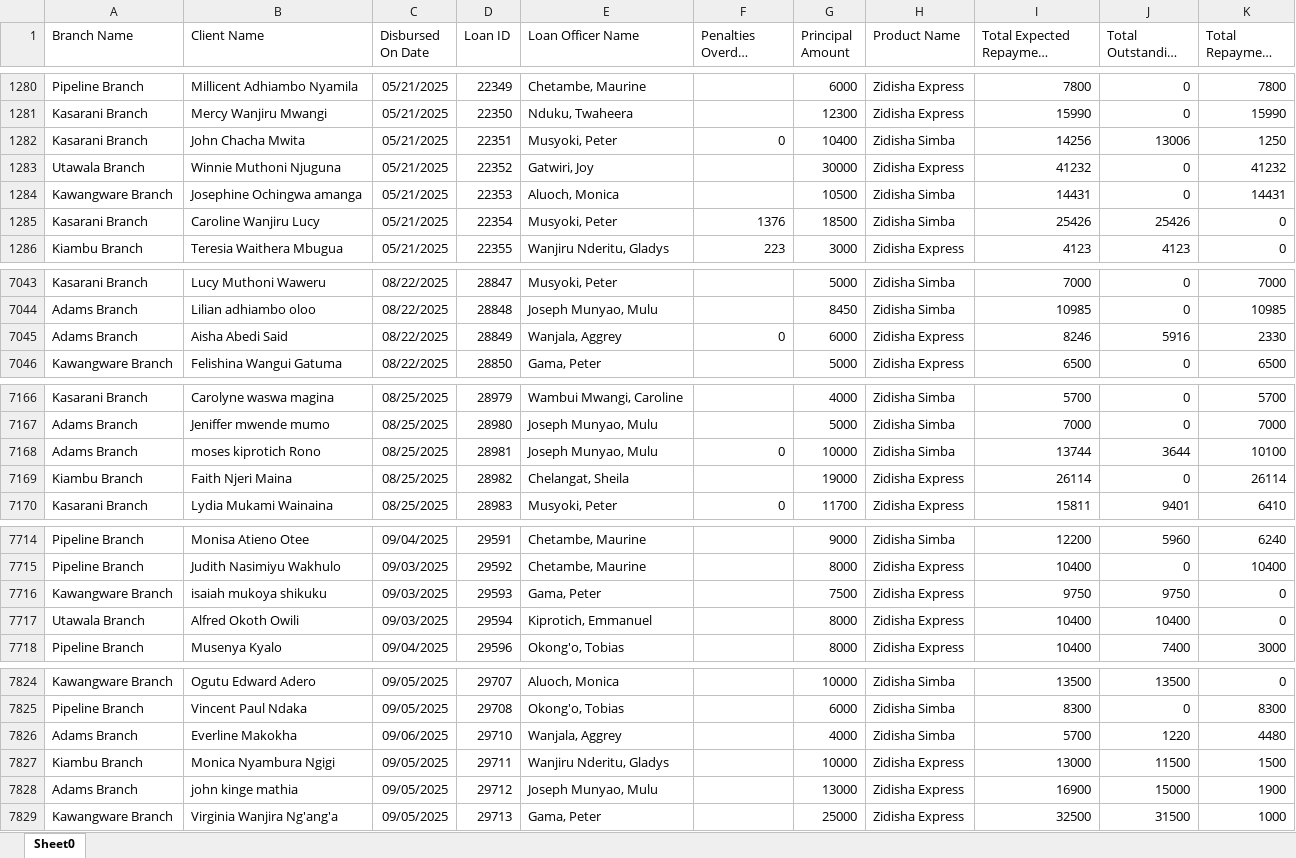
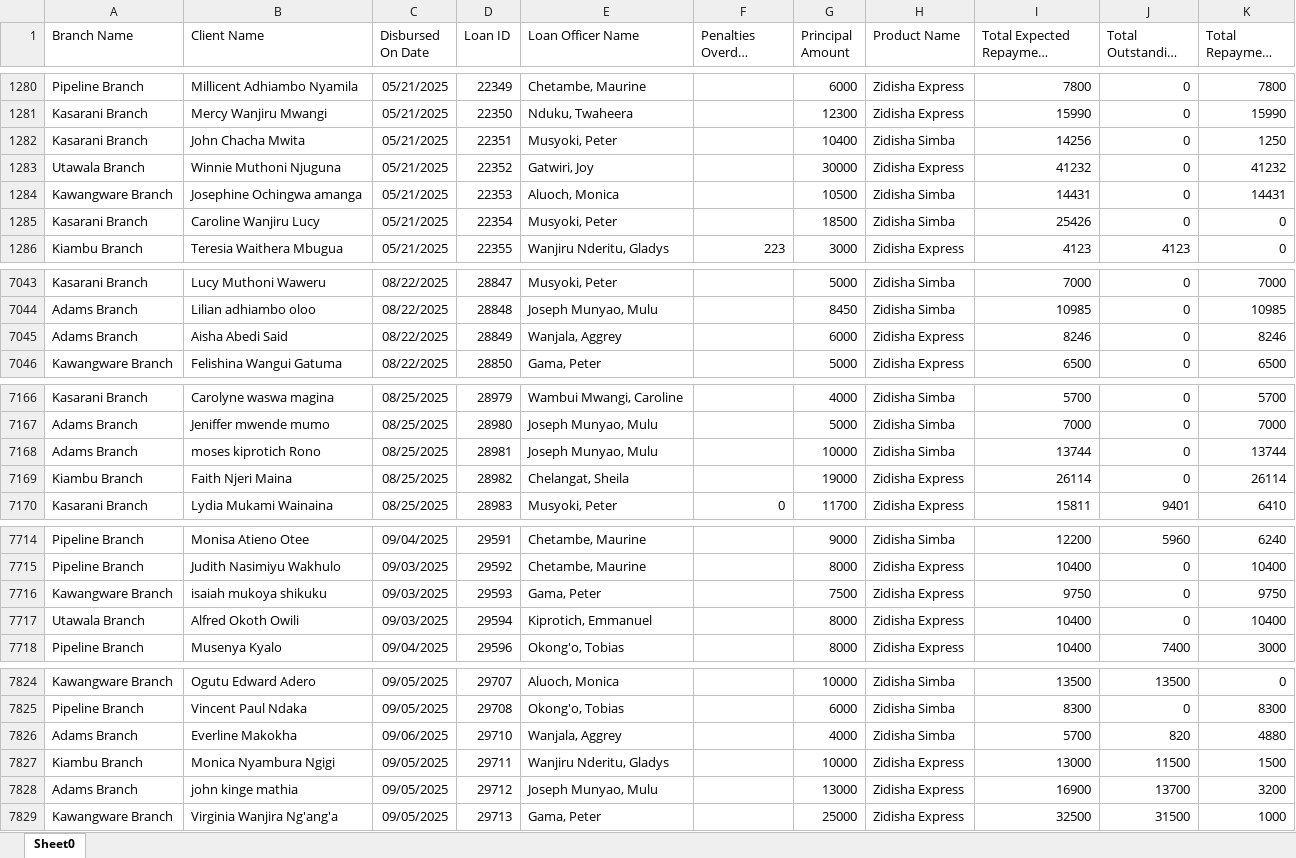
Before and after one commit to Phoenix-Capital/zidisha-monitor, an Excel workbook: Rate_20241217094924.xlsx, sheet Sheet0, drawn as a sheet; only a part is shown, gaps mark what is left out; long unchanged cells end in …; values as stored, in another font and other column widths than the file's, no borders; the diff covers the shown part only; the diff names each change by its address in the sheet, - before the commit and + after, or states it on an @@ line.

```diff
--- a/Rate_20241217094924.xlsx (sheet Sheet0)
+++ b/Rate_20241217094924.xlsx (sheet Sheet0)
-F1282 (Penalties Overdue Derived): 0
+F1282 (Penalties Overdue Derived): (empty)
-J1282 (Total Outstanding Derived): 13006
+J1282 (Total Outstanding Derived): 0
-F1285 (Penalties Overdue Derived): 1376
+F1285 (Penalties Overdue Derived): (empty)
-J1285 (Total Outstanding Derived): 25426
+J1285 (Total Outstanding Derived): 0
-F7045 (Penalties Overdue Derived): 0
+F7045 (Penalties Overdue Derived): (empty)
-J7045 (Total Outstanding Derived): 5916
+J7045 (Total Outstanding Derived): 0
-K7045 (Total Repayment Derived): 2330
+K7045 (Total Repayment Derived): 8246
-F7168 (Penalties Overdue Derived): 0
+F7168 (Penalties Overdue Derived): (empty)
-J7168 (Total Outstanding Derived): 3644
+J7168 (Total Outstanding Derived): 0
-K7168 (Total Repayment Derived): 10100
+K7168 (Total Repayment Derived): 13744
-J7716 (Total Outstanding Derived): 9750
+J7716 (Total Outstanding Derived): 0
-K7716 (Total Repayment Derived): 0
+K7716 (Total Repayment Derived): 9750
-J7717 (Total Outstanding Derived): 10400
+J7717 (Total Outstanding Derived): 0
-K7717 (Total Repayment Derived): 0
+K7717 (Total Repayment Derived): 10400
-J7826 (Total Outstanding Derived): 1220
+J7826 (Total Outstanding Derived): 820
-K7826 (Total Repayment Derived): 4480
+K7826 (Total Repayment Derived): 4880
-J7828 (Total Outstanding Derived): 15000
+J7828 (Total Outstanding Derived): 13700
-K7828 (Total Repayment Derived): 1900
+K7828 (Total Repayment Derived): 3200
```
Also changed, not shown: 20 added rows and 116 edited cells elsewhere in this sheet.
